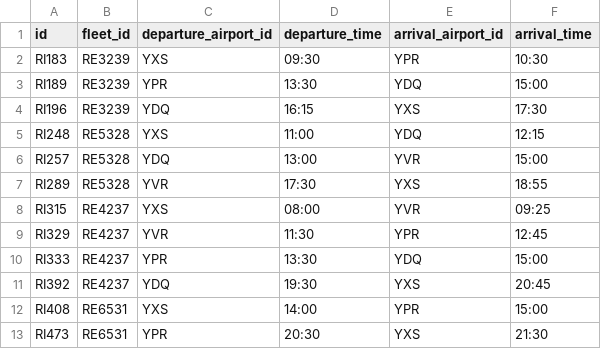
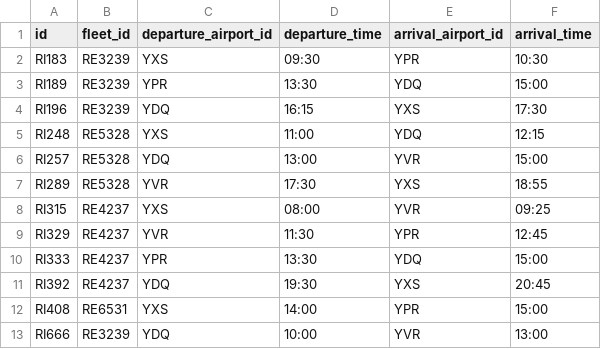
Before and after one commit to RavenAssignmentCOMP4711/RavenRepo, a CSV file: data/flights.csv, drawn as a sheet; removed rows and columns are numbered as before the commit, all else as after; the diff names each change by its address in the sheet, - before the commit and + after, or states it on an @@ line.

Commit message:
issue 70, finish 'delete old fight function' and finish 'create new flight'function
Signed-off-by: Yuheng Song <forever.love.hugh@gmail.com>

```diff
--- a/data/flights.csv
+++ b/data/flights.csv
-row 13: RI473 | RE6531 | YPR | 20:30 | YXS | 21:30
+row 13: RI666 | RE3239 | YDQ | 10:00 | YVR | 13:00
```
Also changed, not shown: 8 other files.
